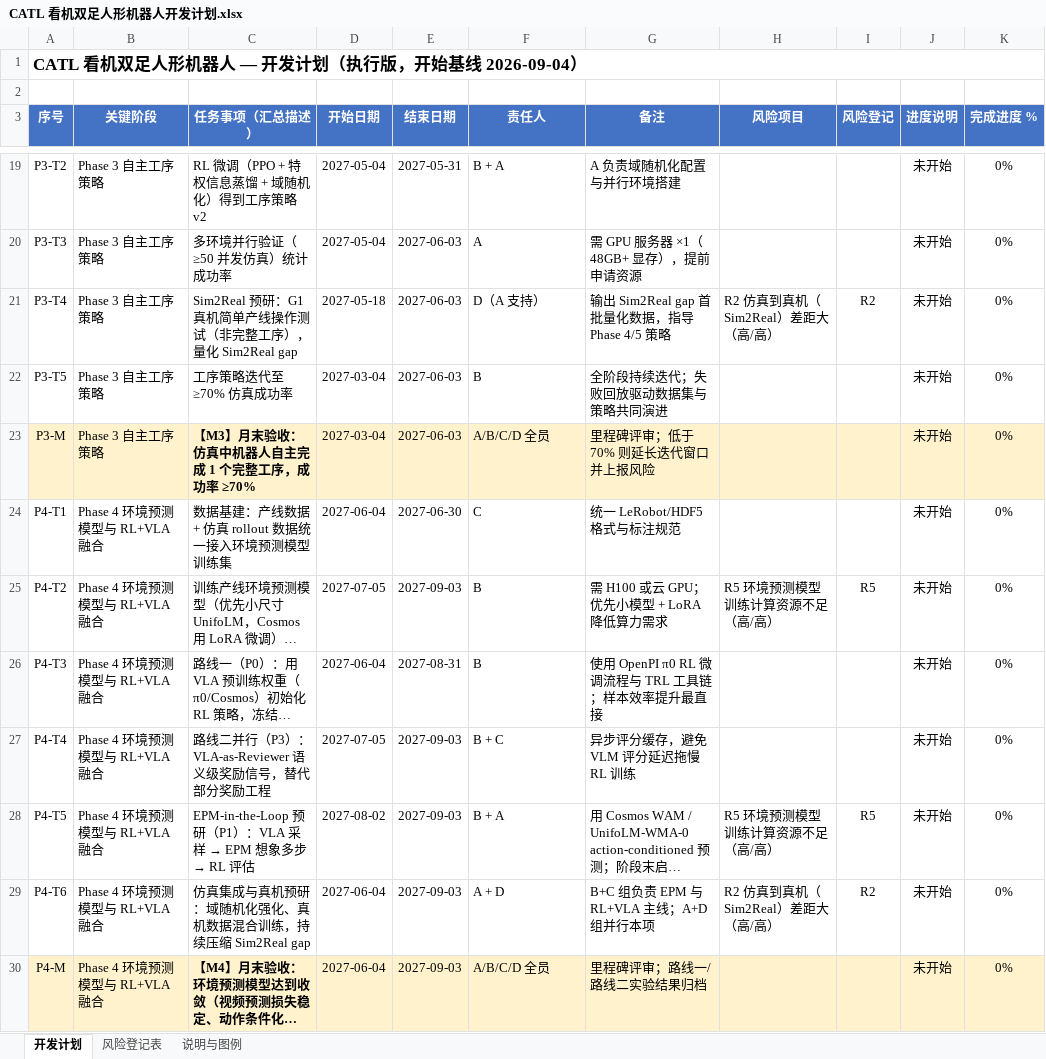
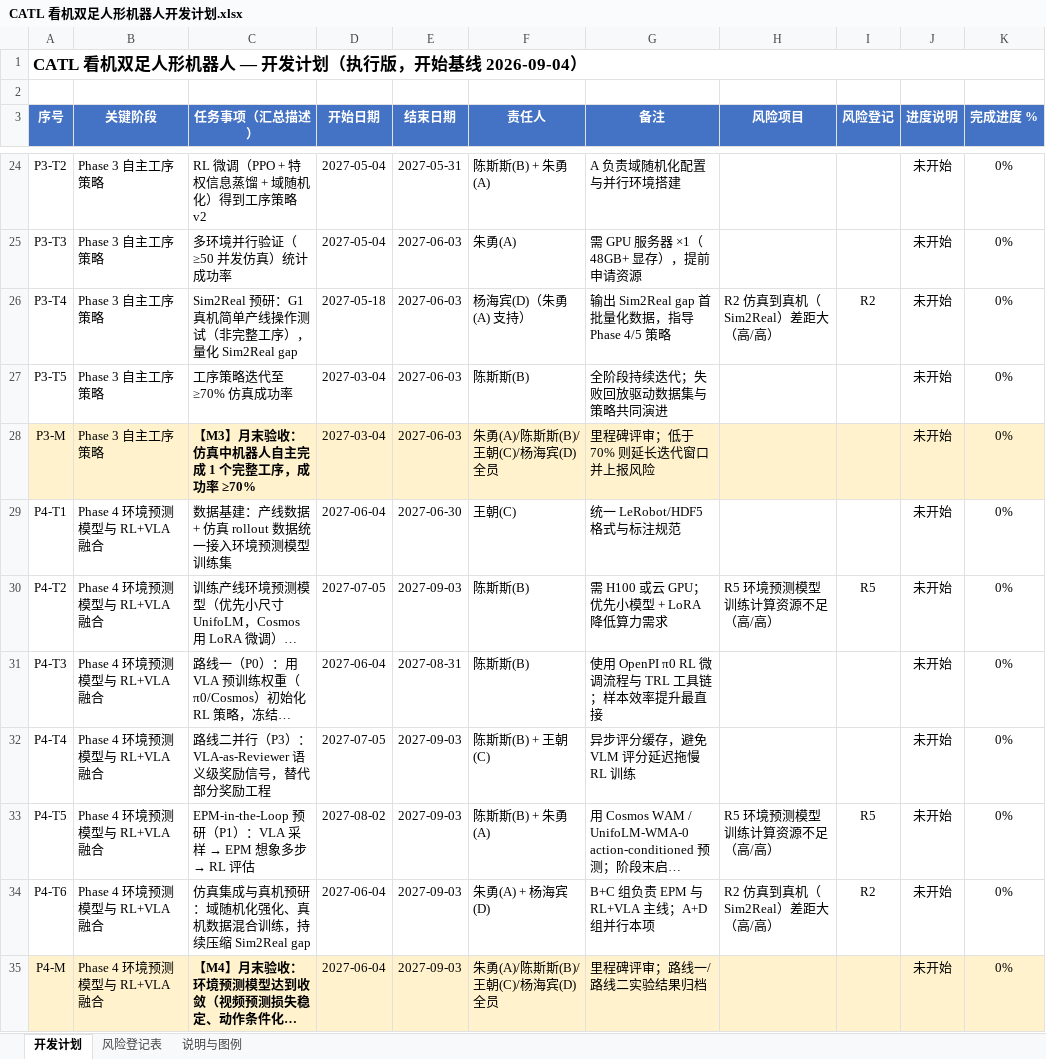
Before and after one commit to chensisi0730/obsidian_geesun, an Excel workbook: wiki/机器人/CATL 看机双足人形机器人开发计划.xlsx, sheet 开发计划, drawn as a sheet; only a part is shown, gaps mark what is left out; long unchanged cells end in …; values as stored, in another font and other column widths than the file's, no borders; addresses are those after the commit; the diff covers the shown part only; the diff names each change by its address in the sheet, - before the commit and + after, or states it on an @@ line.

```diff
--- a/wiki/机器人/CATL 看机双足人形机器人开发计划.xlsx (sheet 开发计划)
+++ b/wiki/机器人/CATL 看机双足人形机器人开发计划.xlsx (sheet 开发计划)
-F24 (责任人): B + A
+F24 (责任人): 陈斯斯(B) + 朱勇(A)
-F25 (责任人): A
+F25 (责任人): 朱勇(A)
-F26 (责任人): D（A 支持）
+F26 (责任人): 杨海宾(D)（朱勇(A) 支持）
-F27 (责任人): B
+F27 (责任人): 陈斯斯(B)
-F28 (责任人): A/B/C/D 全员
+F28 (责任人): 朱勇(A)/陈斯斯(B)/王朝(C)/杨海宾(D) 全员
-F29 (责任人): C
+F29 (责任人): 王朝(C)
-F30:F31 (责任人): B
+F30:F31 (责任人): 陈斯斯(B)
-F32 (责任人): B + C
+F32 (责任人): 陈斯斯(B) + 王朝(C)
-F33 (责任人): B + A
+F33 (责任人): 陈斯斯(B) + 朱勇(A)
-F34 (责任人): A + D
+F34 (责任人): 朱勇(A) + 杨海宾(D)
-F35 (责任人): A/B/C/D 全员
+F35 (责任人): 朱勇(A)/陈斯斯(B)/王朝(C)/杨海宾(D) 全员
```
Also changed, not shown: 5 added rows and 75 edited cells elsewhere in this sheet, sheet 风险登记表, sheet 说明与图例, 5 other files.
